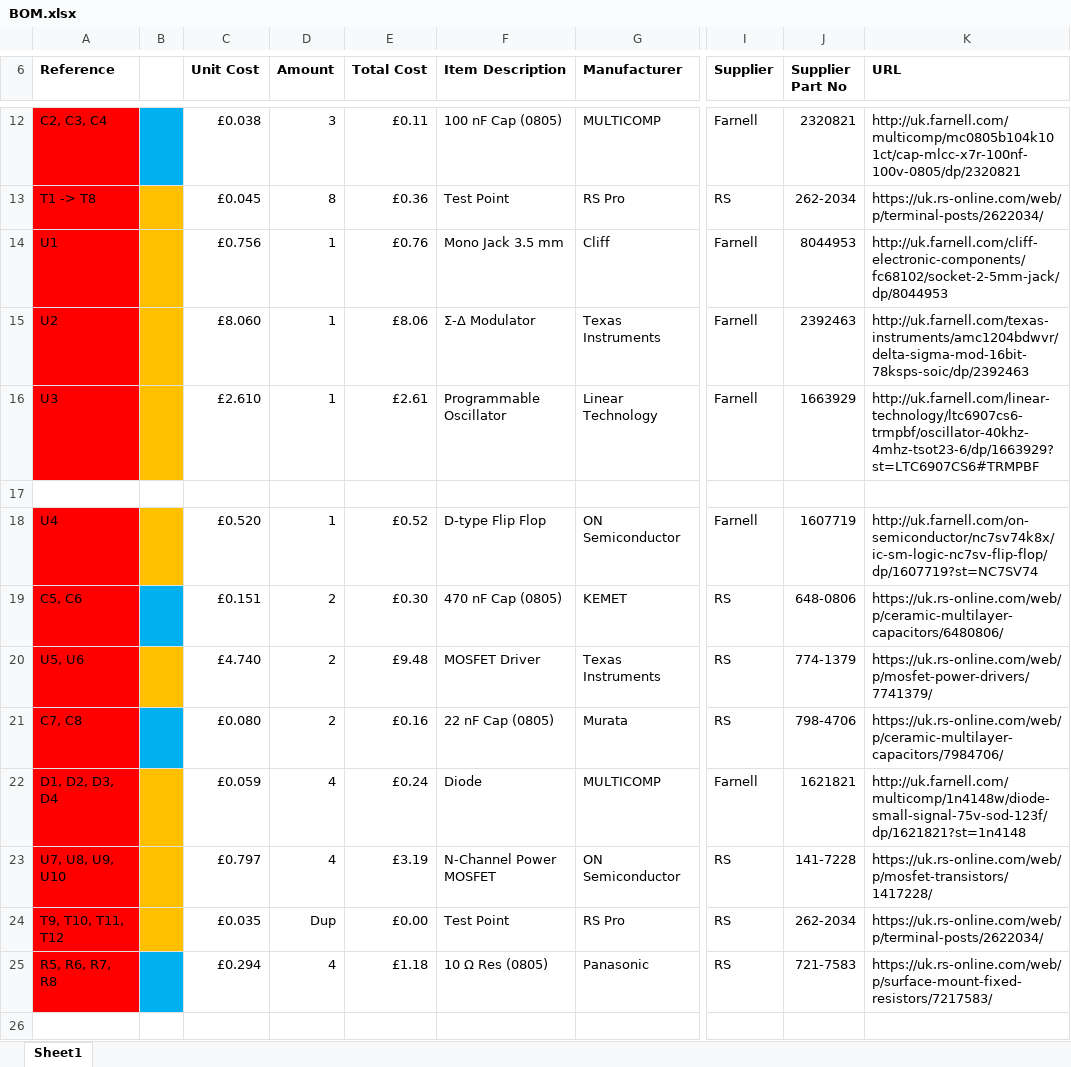
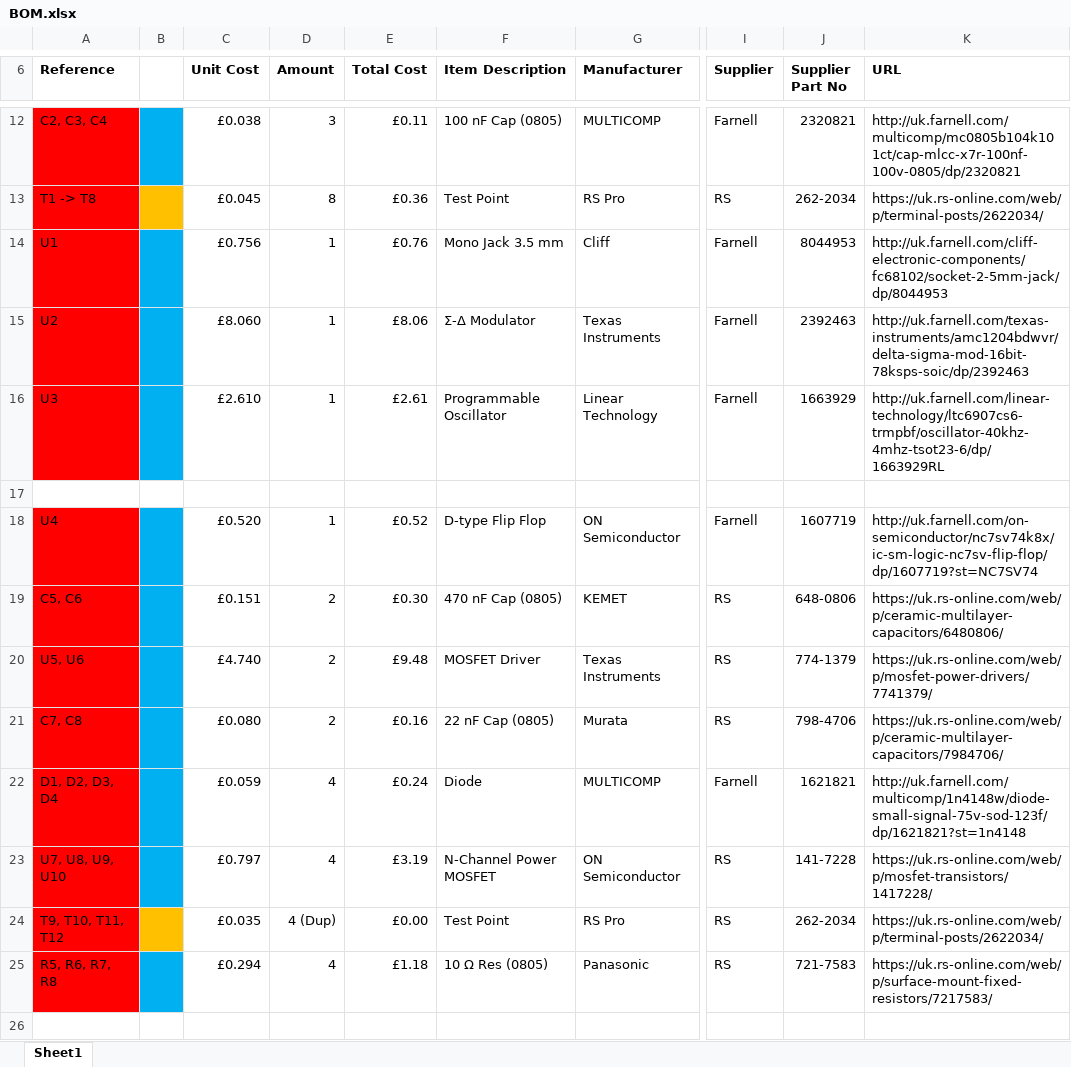
Before and after one commit to 2077762b/DSP5-Circuit-Design-Files, an Excel workbook: BOM.xlsx, sheet Sheet1, drawn as a sheet; only a part is shown, gaps mark what is left out; values as stored, in another font and other column widths than the file's, no borders; the diff covers the shown part only; the diff names each change by its address in the sheet, - before the commit and + after, or states it on an @@ line.

```diff
--- a/BOM.xlsx (sheet Sheet1)
+++ b/BOM.xlsx (sheet Sheet1)
-B14:B16 fill: #FFC000
+B14:B16 fill: #00B0F0
-K16 (URL): http://uk.farnell.com/linear-technology/ltc6907cs6-trmpbf/oscillator-40khz-4mhz-tsot23-6/dp/1663929?st=LTC6907CS6#TRMPBF
+K16 (URL): http://uk.farnell.com/linear-technology/ltc6907cs6-trmpbf/oscillator-40khz-4mhz-tsot23-6/dp/1663929RL
-B18 fill: #FFC000
+B18 fill: #00B0F0
-B20 fill: #FFC000
+B20 fill: #00B0F0
-B22:B23 fill: #FFC000
+B22:B23 fill: #00B0F0
-D24 (Amount): Dup
+D24 (Amount): 4 (Dup)
```
Also changed, not shown: 6 added rows, 1 removed row, 11 edited cells and cell formats elsewhere in this sheet, formulas that keep their value, 2 other files.
